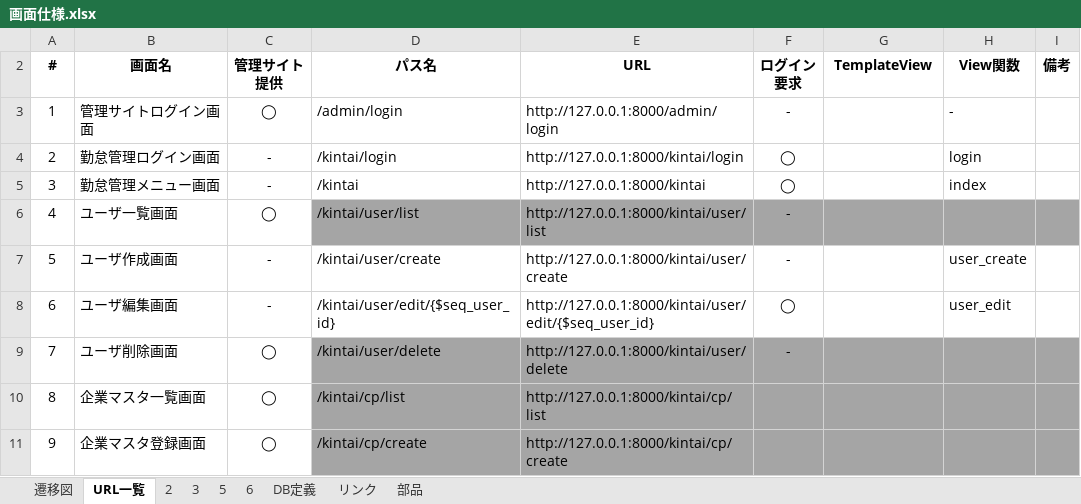
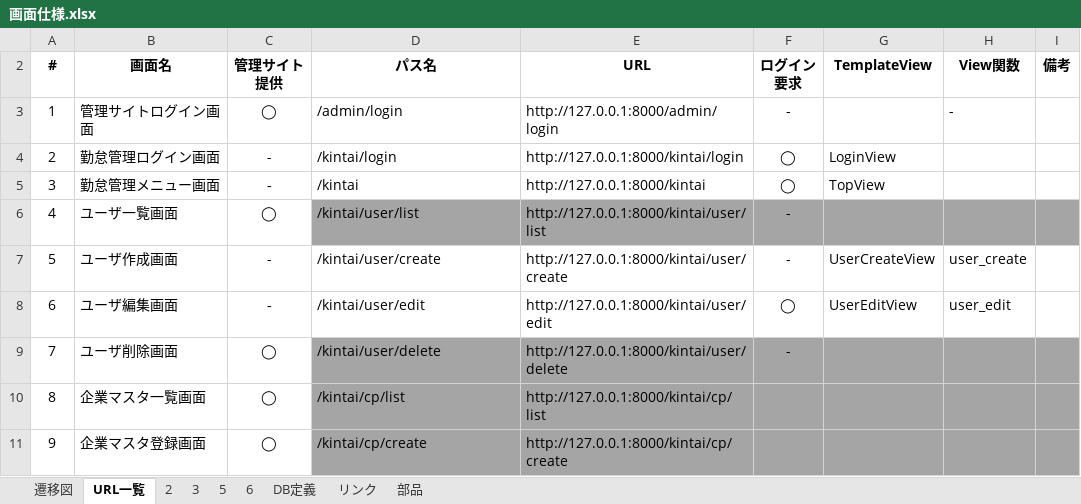
Before and after one commit to kohei-okazaki/project, an Excel workbook: docs/画面仕様.xlsx, sheet URL一覧, drawn as a sheet; only a part is shown; values as stored, in another font and other column widths than the file's, no borders; conditional formats and table styles not drawn; the diff names each change by its address in the sheet, - before the commit and + after, or states it on an @@ line.

```diff
--- a/docs/画面仕様.xlsx (sheet URL一覧)
+++ b/docs/画面仕様.xlsx (sheet URL一覧)
-G4 (TemplateView): (empty)
+G4 (TemplateView): LoginView
-H4 (View関数): login
+H4 (View関数): (empty)
-G5 (TemplateView): (empty)
+G5 (TemplateView): TopView
-H5 (View関数): index
+H5 (View関数): (empty)
-G7 (TemplateView): (empty)
+G7 (TemplateView): UserCreateView
-D8 (パス名): /kintai/user/edit/{$seq_user_id}
+D8 (パス名): /kintai/user/edit
-E8 (URL): http://127.0.0.1:8000/kintai/user/edit/{$seq_user_id}
+E8 (URL): http://127.0.0.1:8000/kintai/user/edit
-G8 (TemplateView): (empty)
+G8 (TemplateView): UserEditView
```
Also changed, not shown: 2 other files.
